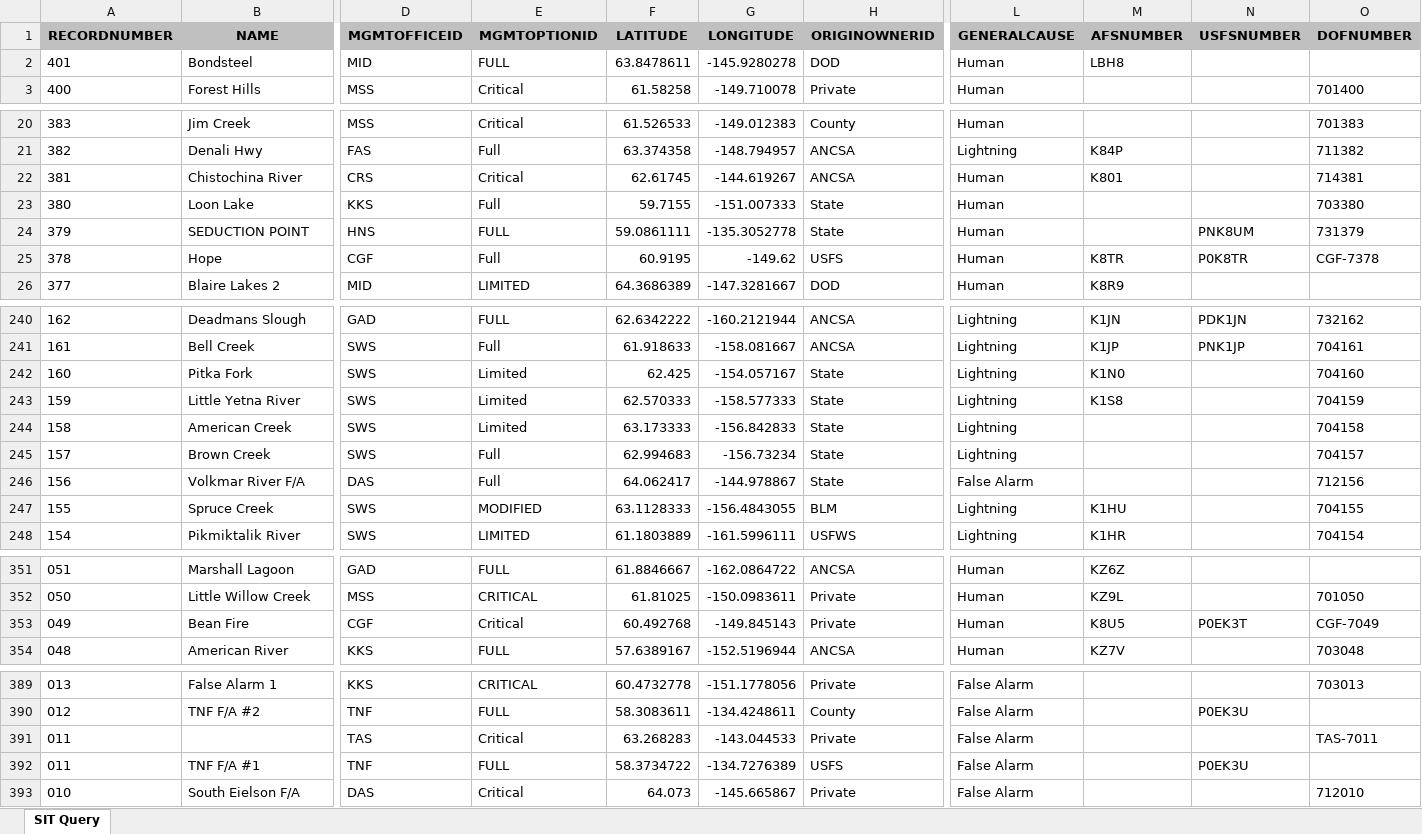
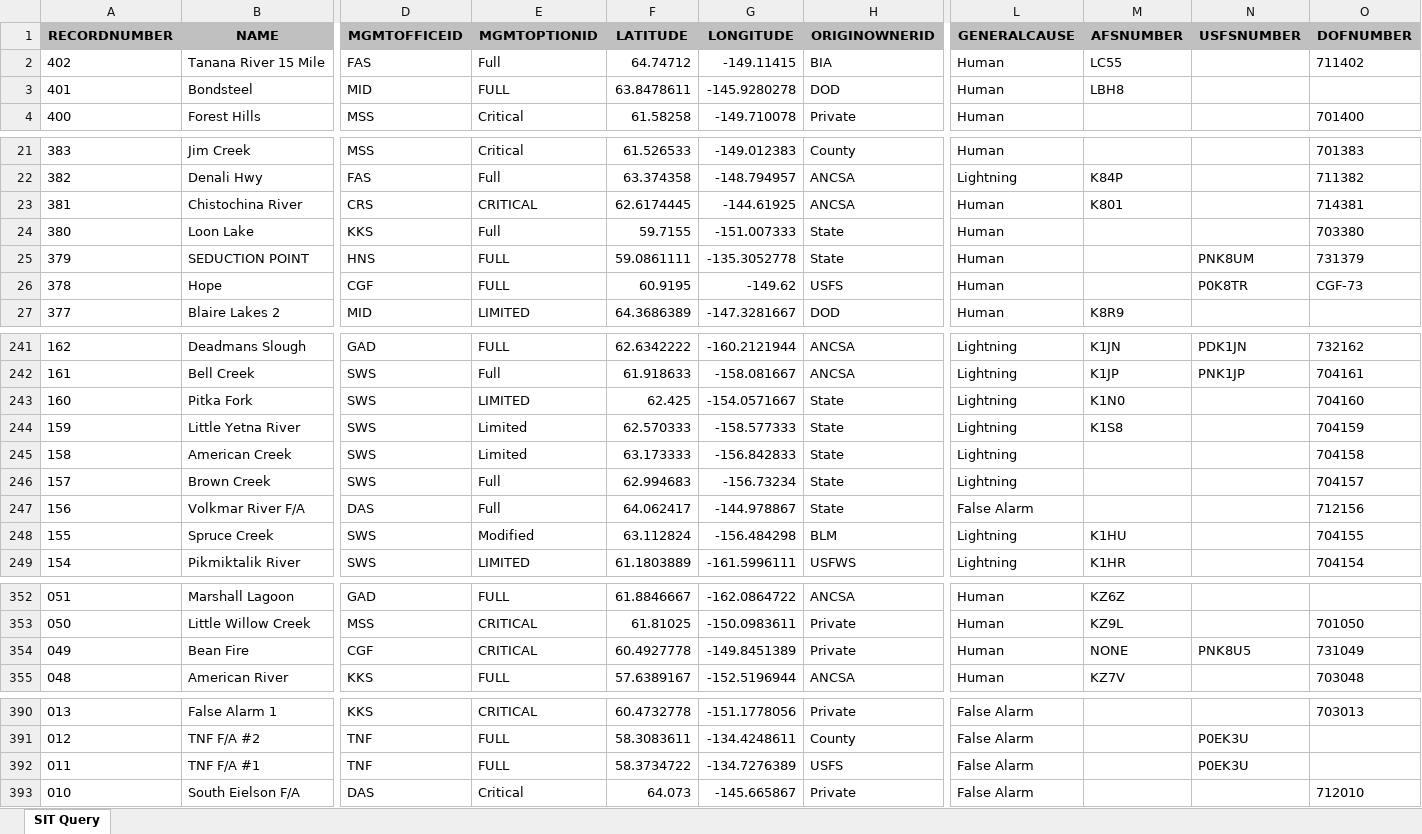
Before and after one commit to benmatheson/fire, an Excel workbook: query.xlsx, sheet SIT Query, drawn as a sheet; only a part is shown, gaps mark what is left out; values as stored, in another font and other column widths than the file's, no borders; removed rows and columns are numbered as before the commit, all else as after; rows hold the shown columns only; the diff covers the shown part only; the diff names each change by its address in the sheet, - before the commit and + after, or states it on an @@ line.

```diff
--- a/query.xlsx (sheet SIT Query)
+++ b/query.xlsx (sheet SIT Query)
+row 2: 402 | Tanana River 15 Mile | FAS | Full | 64.74712 | -149.11415 | BIA | Human | LC55 |  | 711402
-E23 (MGMTOPTIONID): Critical
+E23 (MGMTOPTIONID): CRITICAL
-F23 (LATITUDE): 62.61745
+F23 (LATITUDE): 62.6174445
-G23 (LONGITUDE): -144.619267
+G23 (LONGITUDE): -144.61925
-E26 (MGMTOPTIONID): Full
+E26 (MGMTOPTIONID): FULL
-M26 (AFSNUMBER): K8TR
+M26 (AFSNUMBER): (empty)
-O26 (DOFNUMBER): CGF-7378
+O26 (DOFNUMBER): CGF-73
-E243 (MGMTOPTIONID): Limited
+E243 (MGMTOPTIONID): LIMITED
-G243 (LONGITUDE): -154.057167
+G243 (LONGITUDE): -154.0571667
-E248 (MGMTOPTIONID): MODIFIED
+E248 (MGMTOPTIONID): Modified
-F248 (LATITUDE): 63.1128333
+F248 (LATITUDE): 63.112824
-G248 (LONGITUDE): -156.4843055
+G248 (LONGITUDE): -156.484298
-E354 (MGMTOPTIONID): Critical
+E354 (MGMTOPTIONID): CRITICAL
-F354 (LATITUDE): 60.492768
+F354 (LATITUDE): 60.4927778
-G354 (LONGITUDE): -149.845143
+G354 (LONGITUDE): -149.8451389
-M354 (AFSNUMBER): K8U5
+M354 (AFSNUMBER): NONE
-N354 (USFSNUMBER): P0EK3T
+N354 (USFSNUMBER): PNK8U5
-O354 (DOFNUMBER): CGF-7049
+O354 (DOFNUMBER): 731049
-row 391: 011 |  | TAS | Critical | 63.268283 | -143.044533 | Private | False Alarm |  |  | TAS-7011
```
Also changed, not shown: 4 edited cells elsewhere in this sheet, 2 other files.
